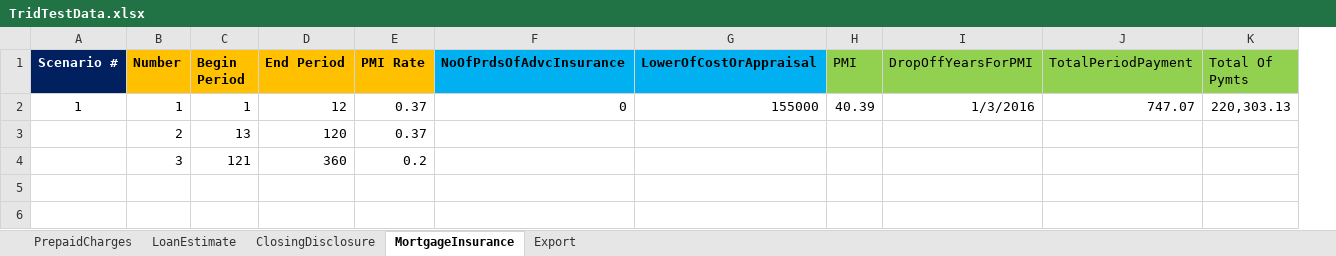
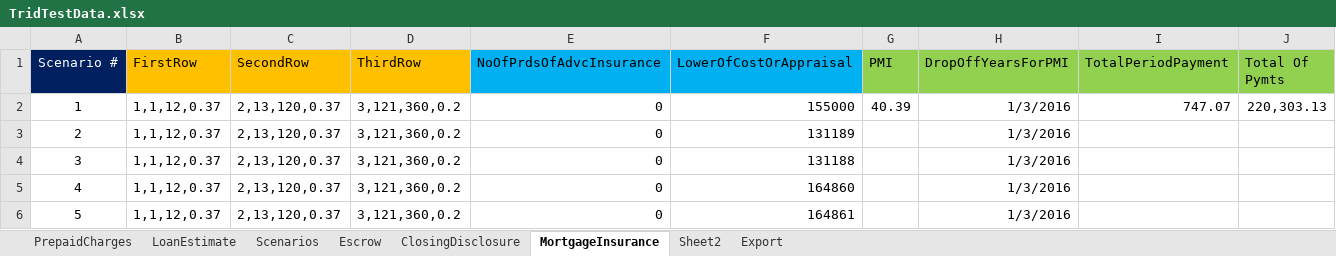
Before and after one commit to sagarsandeep/TRID, an Excel workbook: SpecFramework/FeatureFiles/DataResources/TridTestData.xlsx, sheet MortgageInsurance, drawn as a sheet; only a part is shown; values as stored, in another font and other column widths than the file's, no borders; removed rows and columns are numbered as before the commit, all else as after; rows hold the shown columns only; the diff names each change by its address in the sheet, - before the commit and + after, or states it on an @@ line.

Commit message:
Adding Multiple scenarios and Automation Development

```diff
--- a/SpecFramework/FeatureFiles/DataResources/TridTestData.xlsx (sheet MortgageInsurance)
+++ b/SpecFramework/FeatureFiles/DataResources/TridTestData.xlsx (sheet MortgageInsurance)
+sheet tab: Scenarios
+sheet tab: Escrow
+sheet tab: Sheet2
-column B (Number), rows 2-4: 1 | 2 | 3
-column C (Begin Period), rows 2-4: 1 | 13 | 121
-column D (End Period), rows 2-4: 12 | 120 | 360
-column E (PMI Rate), rows 2-4: 0.37 | 0.37 | 0.2
+column B (FirstRow), rows 2-4: all 1,1,12,0.37
+column C (SecondRow), rows 2-4: all 2,13,120,0.37
+column D (ThirdRow), rows 2-4: all 3,121,360,0.2
-A1 bold: on
+A1 bold: off
-E1:F1 bold: on
+E1:F1 bold: off
-A3 (Scenario #): (empty)
+A3 (Scenario #): 2
-E3:E4 (NoOfPrdsOfAdvcInsurance): (empty)
+E3:E4 (NoOfPrdsOfAdvcInsurance): 0
-F3 (LowerOfCostOrAppraisal): (empty)
+F3 (LowerOfCostOrAppraisal): 131189
-H3:H4 (DropOffYearsForPMI): (empty)
+H3:H4 (DropOffYearsForPMI): 1/3/2016
-A4 (Scenario #): (empty)
+A4 (Scenario #): 3
-F4 (LowerOfCostOrAppraisal): (empty)
+F4 (LowerOfCostOrAppraisal): 131188
+row 5: 4 | 1,1,12,0.37 | 2,13,120,0.37 | 3,121,360,0.2 | 0 | 164860 |  | 1/3/2016
+row 6: 5 | 1,1,12,0.37 | 2,13,120,0.37 | 3,121,360,0.2 | 0 | 164861 |  | 1/3/2016
```
Also changed, not shown: sheet ClosingDisclosure, sheet LoanEstimate, sheet PrepaidCharges, sheet Export, 29 other files.
